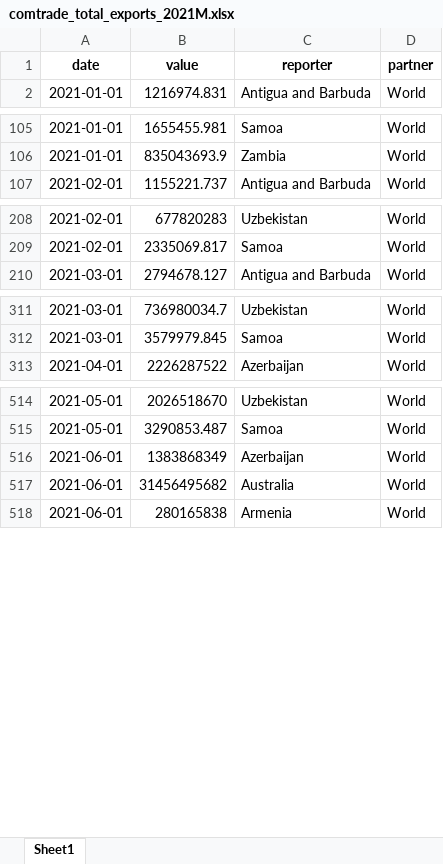
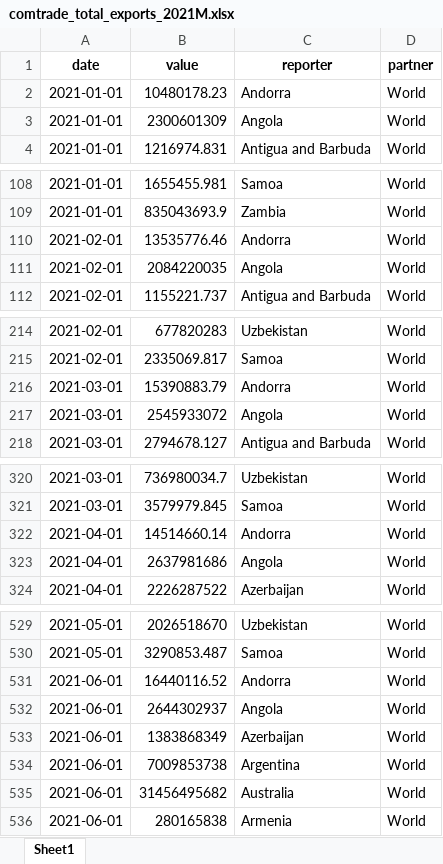
Before and after one commit to westonslayton/Economic-Sanctions-Research, an Excel workbook: data/comtrade_total_exports_2021M.xlsx, sheet Sheet1, drawn as a sheet; only a part is shown, gaps mark what is left out; values as stored, in another font and other column widths than the file's, no borders; the diff covers the shown part only; the diff names each change by its address in the sheet, - before the commit and + after, or states it on an @@ line.

```diff
--- a/data/comtrade_total_exports_2021M.xlsx (sheet Sheet1)
+++ b/data/comtrade_total_exports_2021M.xlsx (sheet Sheet1)
+row 2: 2021-01-01 | 10480178.23 | Andorra | World
+row 3: 2021-01-01 | 2300601309 | Angola | World
+row 110: 2021-02-01 | 13535776.46 | Andorra | World
+row 111: 2021-02-01 | 2084220035 | Angola | World
+row 216: 2021-03-01 | 15390883.79 | Andorra | World
+row 217: 2021-03-01 | 2545933072 | Angola | World
+row 322: 2021-04-01 | 14514660.14 | Andorra | World
+row 323: 2021-04-01 | 2637981686 | Angola | World
+row 531: 2021-06-01 | 16440116.52 | Andorra | World
+row 532: 2021-06-01 | 2644302937 | Angola | World
+row 534: 2021-06-01 | 7009853738 | Argentina | World
```
Also changed, not shown: 25 added rows and 1 removed row elsewhere in this sheet, data/comtrade_all_exports_2021A.xlsx, data/comtrade_total_exports_2021A.xlsx, 41 other files.
